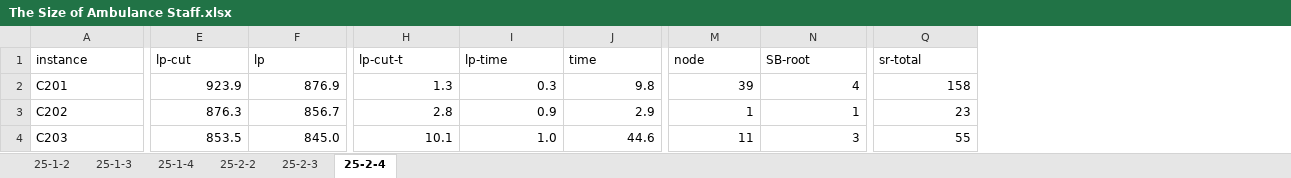
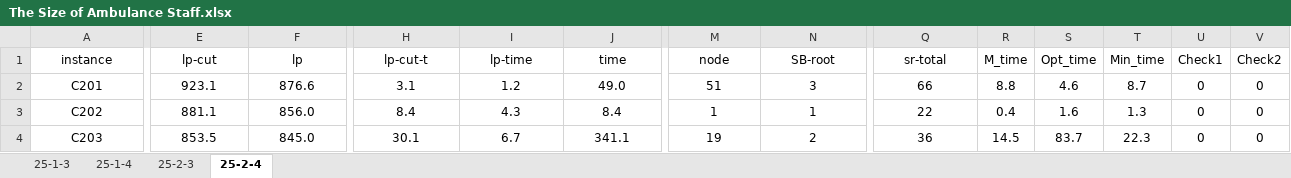
Before and after one commit to for-lab/MTVRPTW-MSM, an Excel workbook: The Size of Ambulance Staff.xlsx, sheet 25-2-4, drawn as a sheet; only a part is shown, gaps mark what is left out; values as stored, in another font and other column widths than the file's, no borders; the diff covers the shown part only; the diff names each change by its address in the sheet, - before the commit and + after, or states it on an @@ line.

```diff
--- a/The Size of Ambulance Staff.xlsx (sheet 25-2-4)
+++ b/The Size of Ambulance Staff.xlsx (sheet 25-2-4)
@@ sheet tab hidden: 25-1-2 @@
@@ sheet tab hidden: 25-2-2 @@
+column R (M_time), rows 2-4: 8.8 | 0.4 | 14.5
+column S (Opt_time), rows 2-4: 4.6 | 1.6 | 83.7
+column T (Min_time), rows 2-4: 8.7 | 1.3 | 22.3
+column U (Check1), rows 2-4: all 0
+column V (Check2), rows 2-4: all 0
-A1:Q1 alignment: left
+A1:Q1 alignment: center
-A2:A4 alignment: left
+A2:A4 alignment: center
-E2:Q4 alignment: right
+E2:Q4 alignment: center
-E2 (lp-cut): 923.9
+E2 (lp-cut): 923.1
-F2 (lp): 876.9
+F2 (lp): 876.6
-H2 (lp-cut-t): 1.3
+H2 (lp-cut-t): 3.1
-I2 (lp-time): 0.3
+I2 (lp-time): 1.2
-J2 (time): 9.8
+J2 (time): 49.0
-M2 (node): 39
+M2 (node): 51
-N2 (SB-root): 4
+N2 (SB-root): 3
-Q2 (sr-total): 158
+Q2 (sr-total): 66
-E3 (lp-cut): 876.3
+E3 (lp-cut): 881.1
-F3 (lp): 856.7
+F3 (lp): 856.0
-H3 (lp-cut-t): 2.8
+H3 (lp-cut-t): 8.4
-I3 (lp-time): 0.9
+I3 (lp-time): 4.3
-J3 (time): 2.9
+J3 (time): 8.4
-Q3 (sr-total): 23
+Q3 (sr-total): 22
-H4 (lp-cut-t): 10.1
+H4 (lp-cut-t): 30.1
-I4 (lp-time): 1.0
+I4 (lp-time): 6.7
-J4 (time): 44.6
+J4 (time): 341.1
-M4 (node): 11
+M4 (node): 19
-N4 (SB-root): 3
+N4 (SB-root): 2
-Q4 (sr-total): 55
+Q4 (sr-total): 36
```
Also changed, not shown: 10 added rows, 214 edited cells and cell formats elsewhere in this sheet, sheet 25-1-3, sheet 25-2-3, sheet 25-1-4, Cut.xlsx, Staff Type.xlsx, 4 other files.
